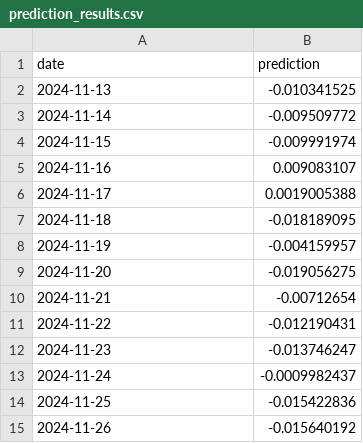
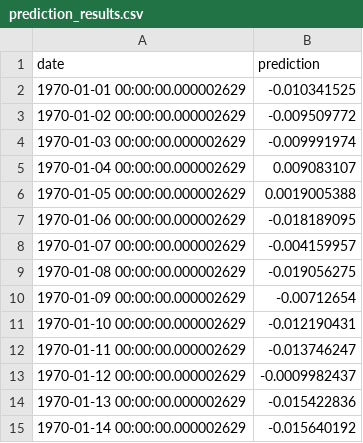
Before and after one commit to mystic-monk/seq_modeling, a CSV file: seq_modeling_proj/predictions/prediction_results.csv, drawn as a sheet.

```diff
--- a/seq_modeling_proj/predictions/prediction_results.csv
+++ b/seq_modeling_proj/predictions/prediction_results.csv
@@ -1,15 +1,15 @@
 date,prediction
-2024-11-13,-0.010341525
-2024-11-14,-0.009509772
-2024-11-15,-0.009991974
-2024-11-16,0.009083107
-2024-11-17,0.0019005388
-2024-11-18,-0.018189095
-2024-11-19,-0.004159957
-2024-11-20,-0.019056275
-2024-11-21,-0.00712654
-2024-11-22,-0.012190431
-2024-11-23,-0.013746247
-2024-11-24,-0.0009982437
-2024-11-25,-0.015422836
-2024-11-26,-0.015640192
+1970-01-01 00:00:00.000002629,-0.010341525
+1970-01-02 00:00:00.000002629,-0.009509772
+1970-01-03 00:00:00.000002629,-0.009991974
+1970-01-04 00:00:00.000002629,0.009083107
+1970-01-05 00:00:00.000002629,0.0019005388
+1970-01-06 00:00:00.000002629,-0.018189095
+1970-01-07 00:00:00.000002629,-0.004159957
+1970-01-08 00:00:00.000002629,-0.019056275
+1970-01-09 00:00:00.000002629,-0.00712654
+1970-01-10 00:00:00.000002629,-0.012190431
+1970-01-11 00:00:00.000002629,-0.013746247
+1970-01-12 00:00:00.000002629,-0.0009982437
+1970-01-13 00:00:00.000002629,-0.015422836
+1970-01-14 00:00:00.000002629,-0.015640192
```
Also changed, not shown: 4 other files.
